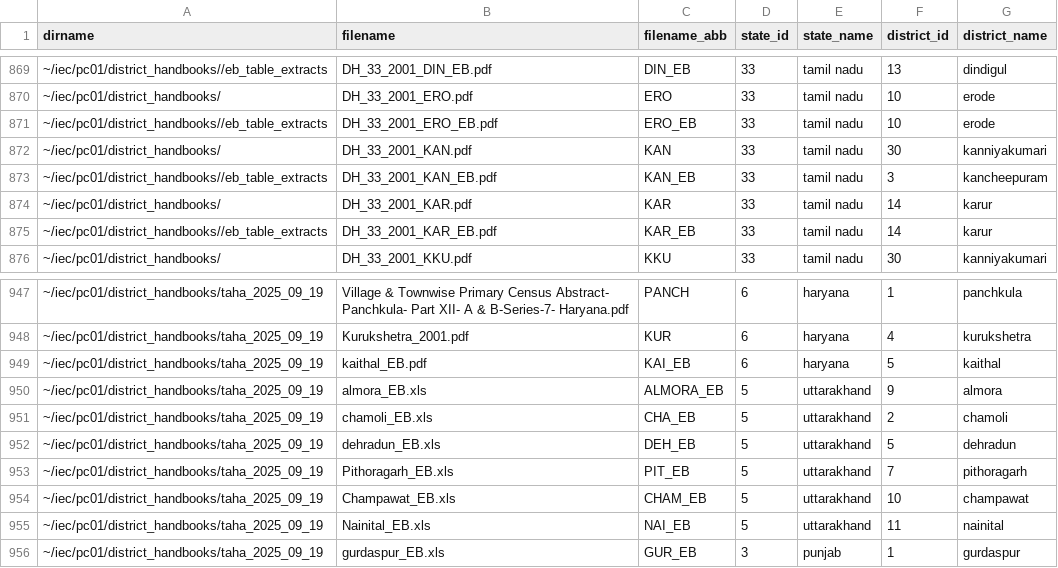
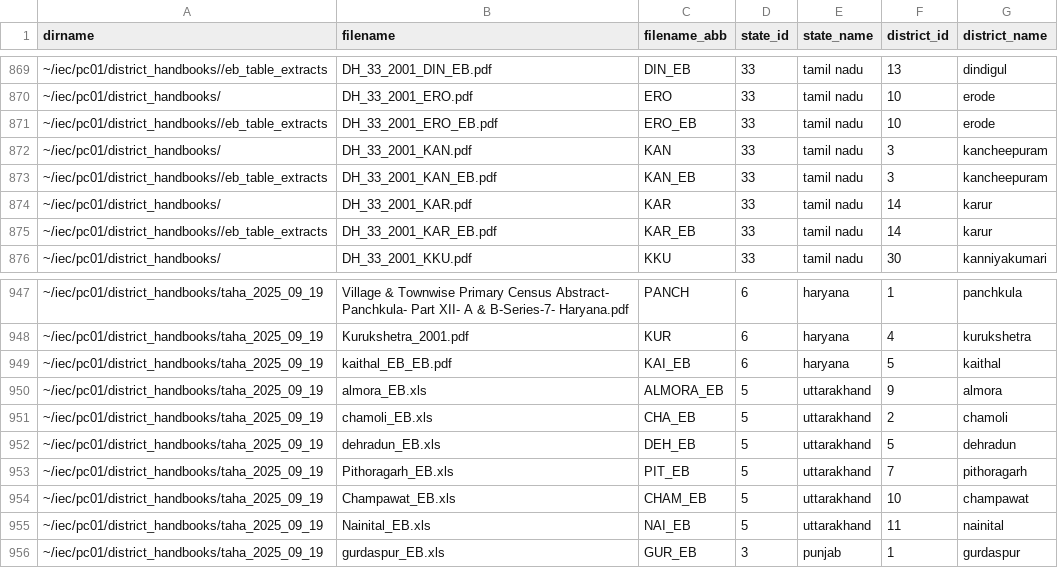
Before and after one commit to devdatalab/india-census-district-handbooks, a CSV file: data/pc01_hb_pdf_keys.csv, drawn as a sheet; only a part is shown, gaps mark what is left out.

```diff
--- a/data/pc01_hb_pdf_keys.csv
+++ b/data/pc01_hb_pdf_keys.csv
@@ -871,3 +871,3 @@ dirname,filename,filename_abb,state_id,state_name,district_id,district_name
 ~/iec/pc01/district_handbooks//eb_table_extracts,DH_33_2001_ERO_EB.pdf,ERO_EB,33,tamil nadu,10,erode
-~/iec/pc01/district_handbooks/,DH_33_2001_KAN.pdf,KAN,33,tamil nadu,30,kanniyakumari
+~/iec/pc01/district_handbooks/,DH_33_2001_KAN.pdf,KAN,33,tamil nadu,3,kancheepuram
 ~/iec/pc01/district_handbooks//eb_table_extracts,DH_33_2001_KAN_EB.pdf,KAN_EB,33,tamil nadu,3,kancheepuram
@@ -948,3 +948,3 @@ dirname,filename,filename_abb,state_id,state_name,district_id,district_name
 ~/iec/pc01/district_handbooks/taha_2025_09_19,Kurukshetra_2001.pdf,KUR,6,haryana,4,kurukshetra
-~/iec/pc01/district_handbooks/taha_2025_09_19,kaithal_EB.pdf,KAI_EB,6,haryana,5,kaithal
+~/iec/pc01/district_handbooks/taha_2025_09_19,kaithal_EB_EB.pdf,KAI_EB,6,haryana,5,kaithal
 ~/iec/pc01/district_handbooks/taha_2025_09_19,almora_EB.xls,ALMORA_EB,5,uttarakhand,9,almora
```
Also changed, not shown: 2 other files.
